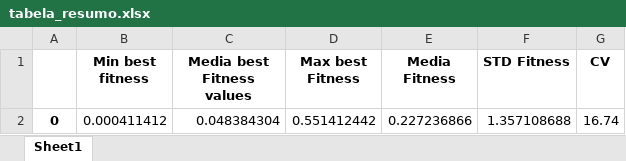
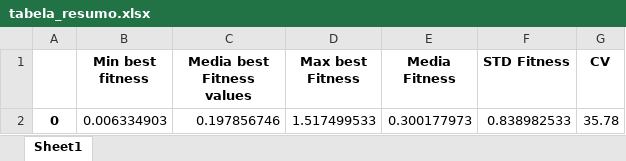
Before and after one commit to PedroVic12/Engenharia-Eletrica-UFF, an Excel workbook: Iniciação Cientifica - Eng Eletrica UFF/evolution_rce_master/src/assets/output/resultado consolidado/tabela_resumo.xlsx, sheet Sheet1, drawn as a sheet; values as stored, in another font and other column widths than the file's, no borders; removed rows and columns are numbered as before the commit, all else as after; the diff names each change by its address in the sheet, - before the commit and + after, or states it on an @@ line.

```diff
--- a/Iniciação Cientifica - Eng Eletrica UFF/evolution_rce_master/src/assets/output/resultado consolidado/tabela_resumo.xlsx (sheet Sheet1)
+++ b/Iniciação Cientifica - Eng Eletrica UFF/evolution_rce_master/src/assets/output/resultado consolidado/tabela_resumo.xlsx (sheet Sheet1)
-row 2: 0 | 0.000411412 | 0.048384304 | 0.551412442 | 0.227236866 | 1.357108688 | 16.74
+row 2: 0 | 0.006334903 | 0.197856746 | 1.517499533 | 0.300177973 | 0.838982533 | 35.78
```
Also changed, not shown: 43 other files.
